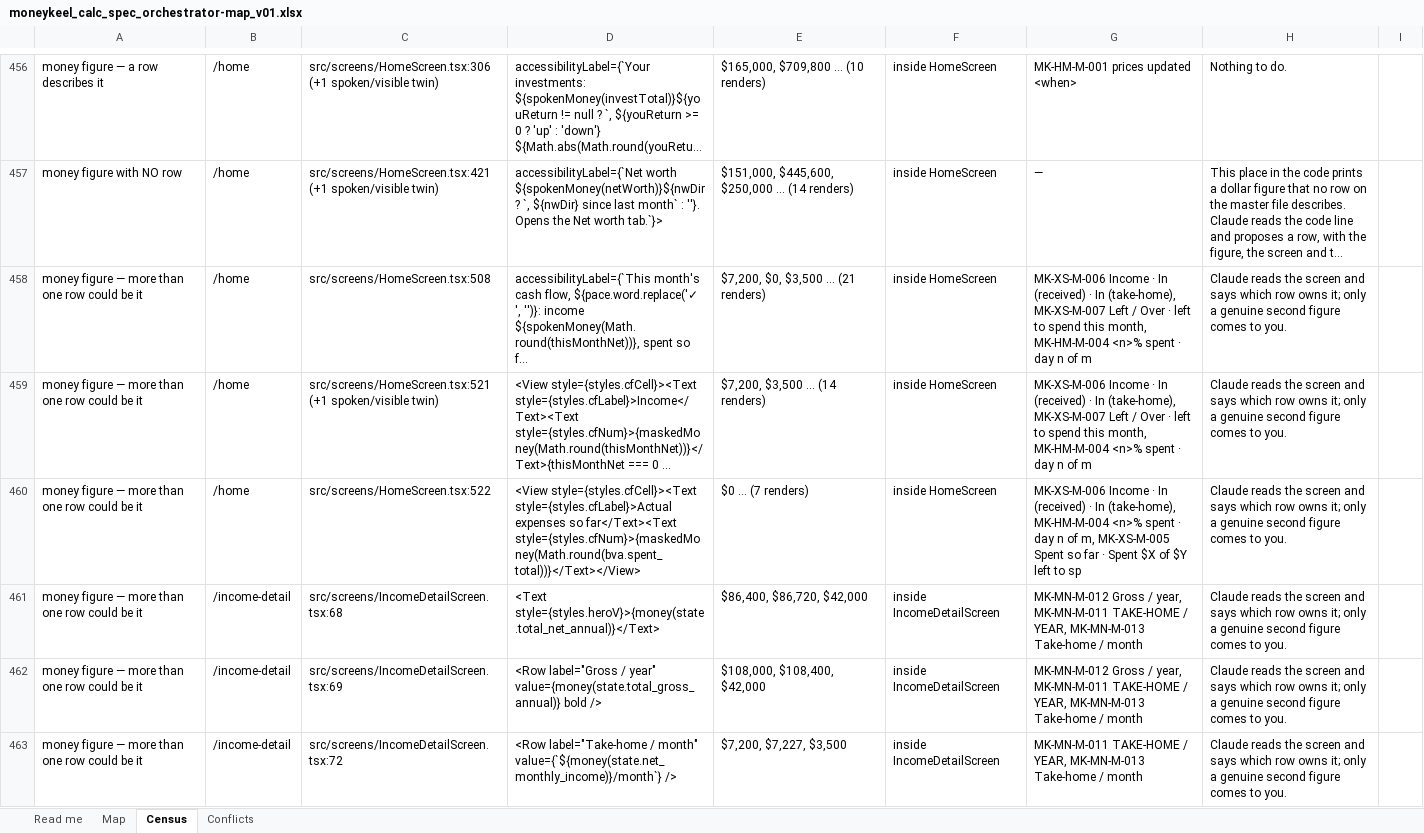
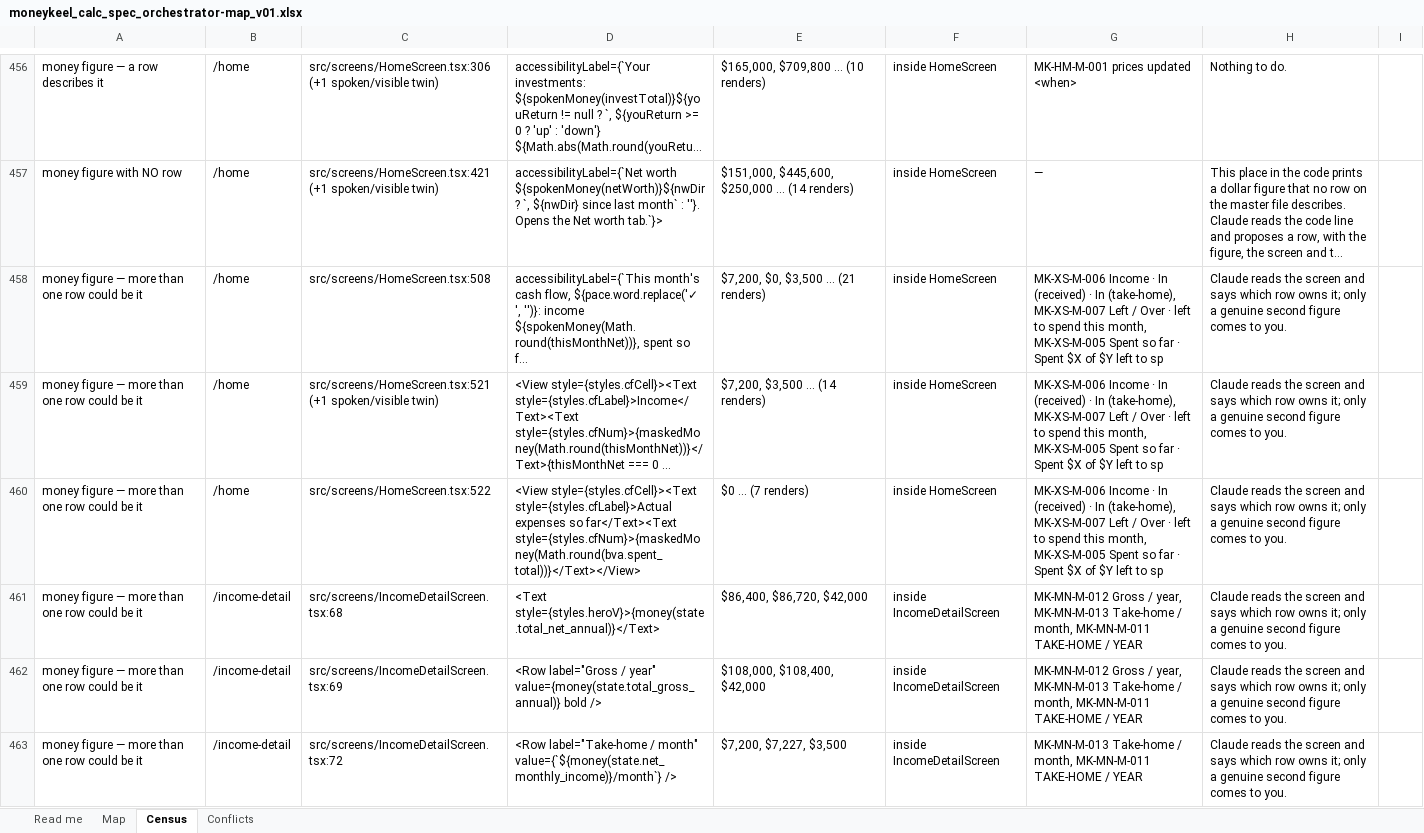
Before and after one commit to Finwise-io/finwise, an Excel workbook: MoneyKeel/documents/standards/moneykeel_calc_spec_orchestrator-map_v01.xlsx, sheet Census, drawn as a sheet; only a part is shown, gaps mark what is left out; long unchanged cells end in …; values as stored, in another font and other column widths than the file's, no borders; the diff covers the shown part only; the diff names each change by its address in the sheet, - before the commit and + after, or states it on an @@ line.

```diff
--- a/MoneyKeel/documents/standards/moneykeel_calc_spec_orchestrator-map_v01.xlsx (sheet Census)
+++ b/MoneyKeel/documents/standards/moneykeel_calc_spec_orchestrator-map_v01.xlsx (sheet Census)
-G458:G459: …this month, MK-HM-M-004 <n>% spent · day n of m
+G458:G459: …this month, MK-XS-M-005 Spent so far · Spent $X of $Y left to sp
-G460: …In (take-home), MK-HM-M-004 <n>% spent · day n of m, MK-XS-M-005 Spent…
+G460: …In (take-home), MK-XS-M-007 Left / Over · left to spend this month, MK-XS-M-005 Spent…
-G461:G462: …/ year, MK-MN-M-011 TAKE-HOME / YEAR, MK-MN-M-013 Take-home / month
+G461:G462: …/ year, MK-MN-M-013 Take-home / month, MK-MN-M-011 TAKE-HOME / YEAR
-G463: MK-MN-M-011 TAKE-HOME / YEAR, MK-MN-M-013 Take-home / month
+G463: MK-MN-M-013 Take-home / month, MK-MN-M-011 TAKE-HOME / YEAR
```
Also changed, not shown: 14 edited cells elsewhere in this sheet, hidden cells, MoneyKeel/documents/decision-log/moneykeel_log_decisions_v01.xlsx, MoneyKeel/documents/other/moneykeel_calc_master_calculation-master_v01.xlsx, 26 other files.
